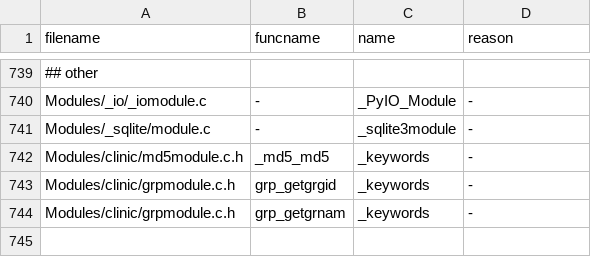
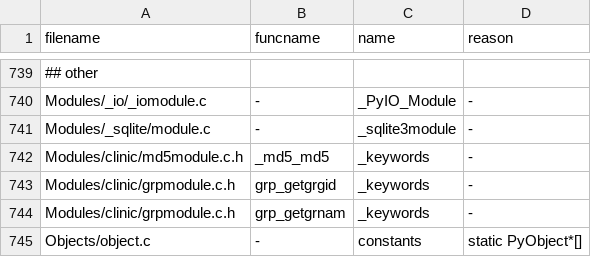
Before and after one commit to kitarefake/cpython, a TSV file: Tools/c-analyzer/cpython/ignored.tsv, drawn as a sheet; only a part is shown, gaps mark what is left out; the diff names each change by its address in the sheet, - before the commit and + after, or states it on an @@ line.

Commit message:
gh-115754: Add Py_GetConstant() function (#116883)
Add Py_GetConstant() and Py_GetConstantBorrowed() functions.

In the limited C API version 3.13, getting Py_None, Py_False,
Py_True, Py_Ellipsis and Py_NotImplemented singletons is now
implemented as function calls at the stable ABI level to hide
implementation details. Getting these constants still return borrowed
references.

Add _testlimitedcapi/object.c and test_capi/test_object.py to test
Py_GetConstant() and Py_GetConstantBorrowed() functions.

```diff
--- a/Tools/c-analyzer/cpython/ignored.tsv
+++ b/Tools/c-analyzer/cpython/ignored.tsv
+row 745: Objects/object.c | - | constants | static PyObject*[]
```
Also changed, not shown: 21 other files.
